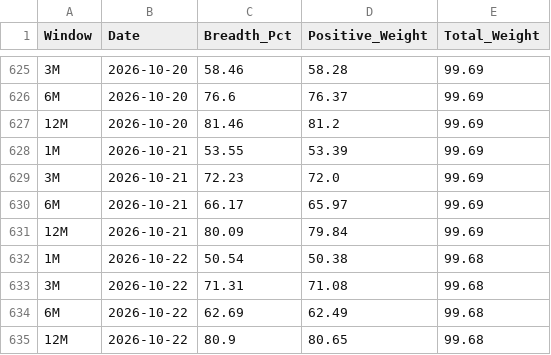
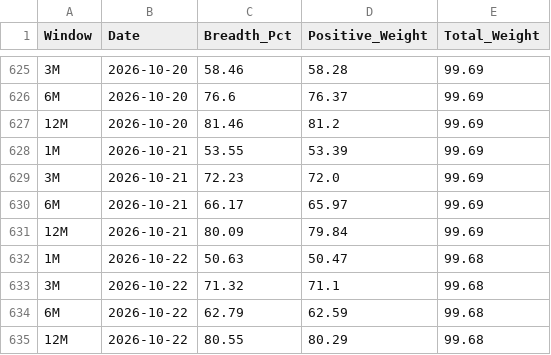
Before and after one commit to vpansare1/SPY-mkt-breadth, a CSV file: sp500_breadth_history.csv, drawn as a sheet; only a part is shown, gaps mark what is left out.

```diff
--- a/sp500_breadth_history.csv
+++ b/sp500_breadth_history.csv
@@ -631,5 +631,5 @@ Window,Date,Breadth_Pct,Positive_Weight,Total_Weight
 12M,2026-10-21,80.09,79.84,99.69
-1M,2026-10-22,50.54,50.38,99.68
-3M,2026-10-22,71.31,71.08,99.68
-6M,2026-10-22,62.69,62.49,99.68
-12M,2026-10-22,80.9,80.65,99.68
+1M,2026-10-22,50.63,50.47,99.68
+3M,2026-10-22,71.32,71.1,99.68
+6M,2026-10-22,62.79,62.59,99.68
+12M,2026-10-22,80.55,80.29,99.68
```
Also changed, not shown: 1 other file.
